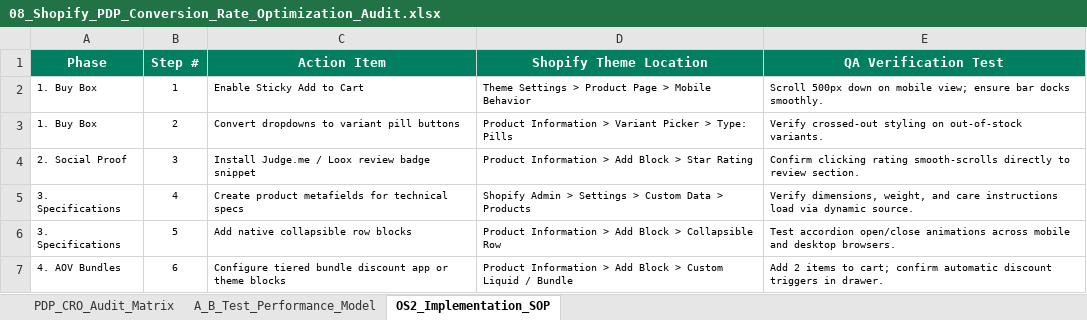
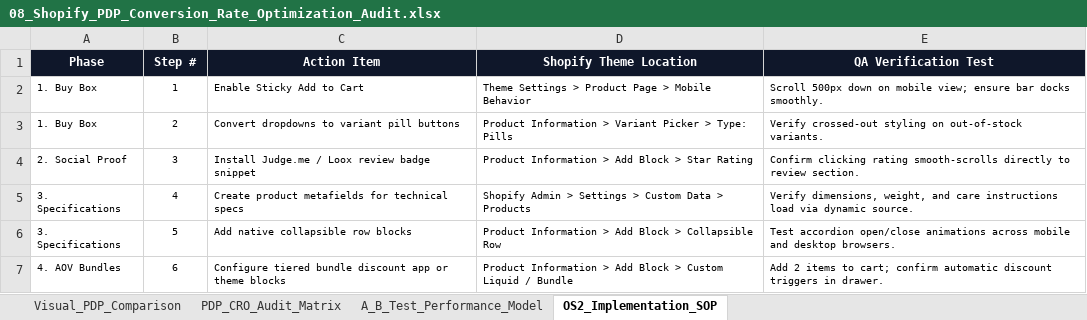
Before and after one commit to devbalbuena/dexter-balbuena-portfolio, an Excel workbook: public/downloads/excel/08_Shopify_PDP_Conversion_Rate_Optimization_Audit.xlsx, sheet OS2_Implementation_SOP, drawn as a sheet; values as stored, in another font and other column widths than the file's, no borders; the diff names each change by its address in the sheet, - before the commit and + after, or states it on an @@ line.

Commit message:
fix(assets): align svg project preview cards and excel workbooks with executive visual dashboards

```diff
--- a/public/downloads/excel/08_Shopify_PDP_Conversion_Rate_Optimization_Audit.xlsx (sheet OS2_Implementation_SOP)
+++ b/public/downloads/excel/08_Shopify_PDP_Conversion_Rate_Optimization_Audit.xlsx (sheet OS2_Implementation_SOP)
+sheet tab: Visual_PDP_Comparison
-A1:E1 fill: #008060
+A1:E1 fill: #0F172A, text size: smaller
```
Also changed, not shown: sheet A_B_Test_Performance_Model, sheet PDP_CRO_Audit_Matrix, public/downloads/excel/07_Shopify_Matrixify_Bulk_Catalog_Template.xlsx, public/downloads/excel/09_Shopify_Flow_Automations_Playbook.xlsx, 6 other files.
